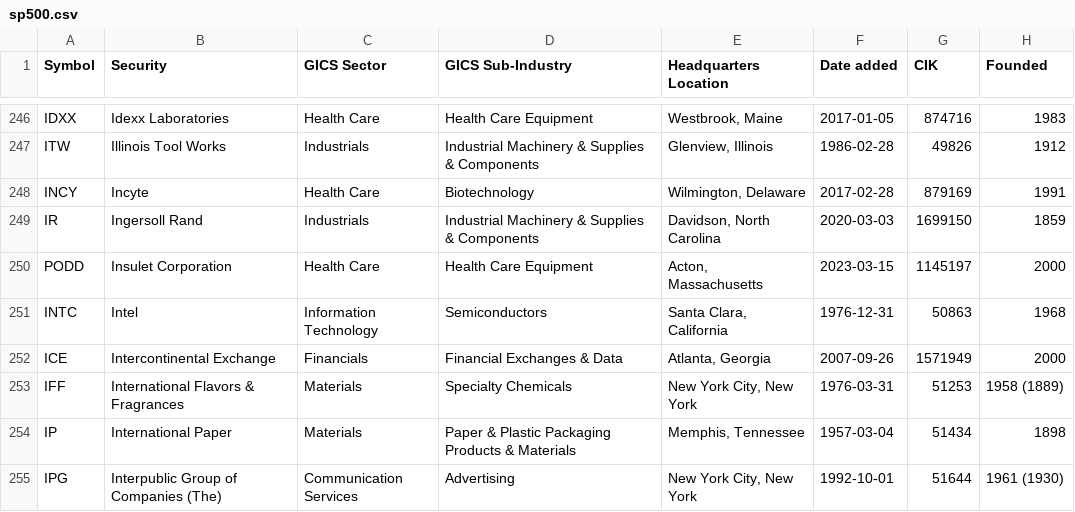
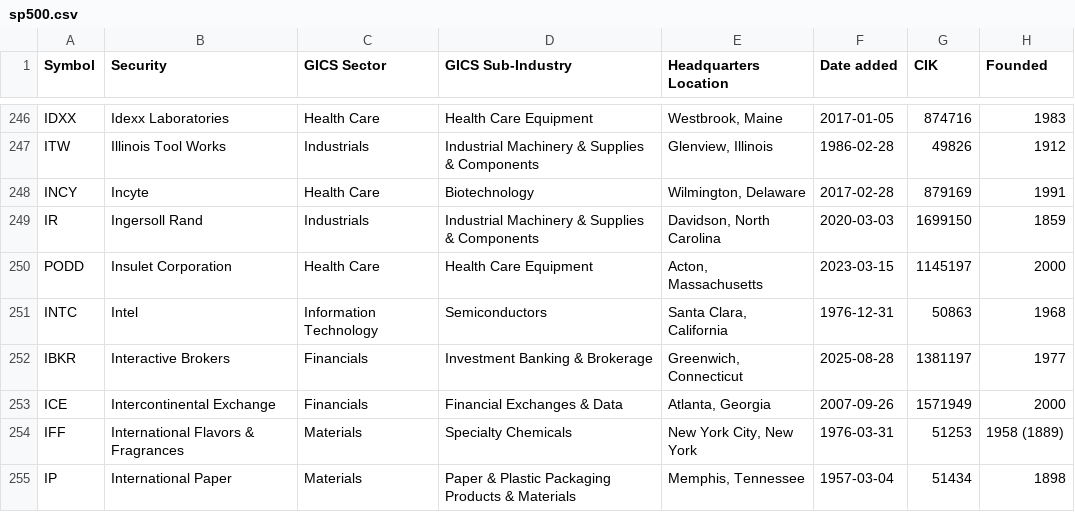
Before and after one commit to cjtexas/sp500companies, a CSV file: data/sp500.csv, drawn as a sheet; only a part is shown, gaps mark what is left out; the shorter side is filled out with more unchanged rows; the diff names each change by its address in the sheet, - before the commit and + after, or states it on an @@ line.

```diff
--- a/data/sp500.csv
+++ b/data/sp500.csv
+row 252: IBKR | Interactive Brokers | Financials | Investment Banking & Brokerage | Greenwich, Connecticut | 2025-08-28 | 1381197 | 1977
```
